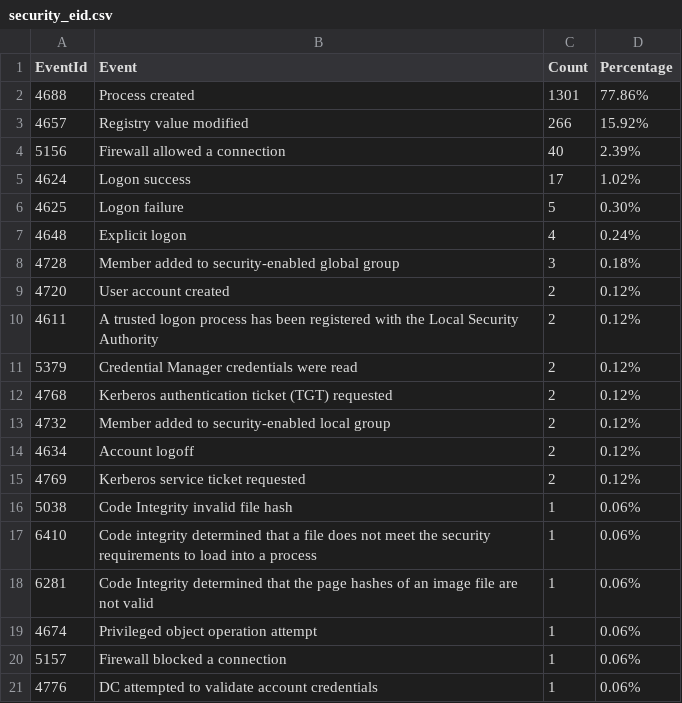
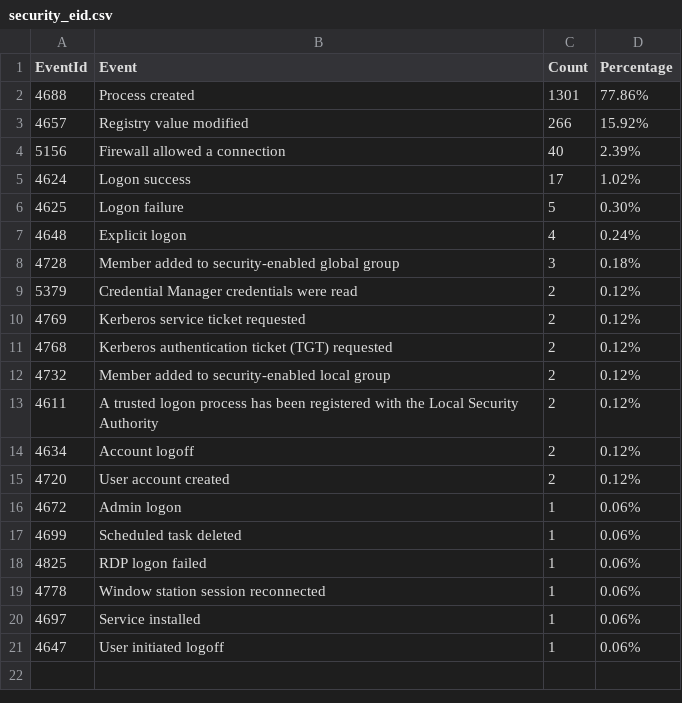
Before and after one commit to fukusuket/InvestigateWindowsLogSetting, a CSV file: security_eid.csv, drawn as a sheet.

```diff
--- a/security_eid.csv
+++ b/security_eid.csv
@@ -8,14 +8,14 @@ EventId,Event,Count,Percentage
 4728,Member added to security-enabled global group,3,0.18%
-4720,User account created,2,0.12%
-4611,A trusted logon process has been registered with the Local Security Authority,2,0.12%
 5379,Credential Manager credentials were read,2,0.12%
+4769,Kerberos service ticket requested,2,0.12%
 4768,Kerberos authentication ticket (TGT) requested,2,0.12%
 4732,Member added to security-enabled local group,2,0.12%
+4611,A trusted logon process has been registered with the Local Security Authority,2,0.12%
 4634,Account logoff,2,0.12%
-4769,Kerberos service ticket requested,2,0.12%
-5038,Code Integrity invalid file hash,1,0.06%
-6410,Code integrity determined that a file does not meet the security requirements to load into a process,1,0.06%
-6281,Code Integrity determined that the page hashes of an image file are not valid ,1,0.06%
-4674,Privileged object operation attempt,1,0.06%
-5157,Firewall blocked a connection,1,0.06%
-4776,DC attempted to validate account credentials,1,0.06%
+4720,User account created,2,0.12%
+4672,Admin logon,1,0.06%
+4699,Scheduled task deleted,1,0.06%
+4825,RDP logon failed,1,0.06%
+4778,Window station session reconnected,1,0.06%
+4697,Service installed,1,0.06%
+4647,User initiated logoff,1,0.06%
```
Also changed, not shown: sigma_eid.csv, 3 other files.
